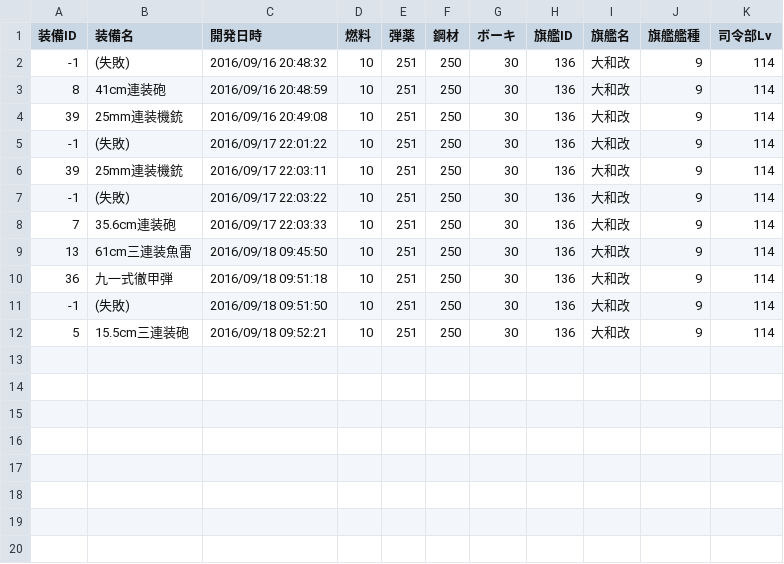
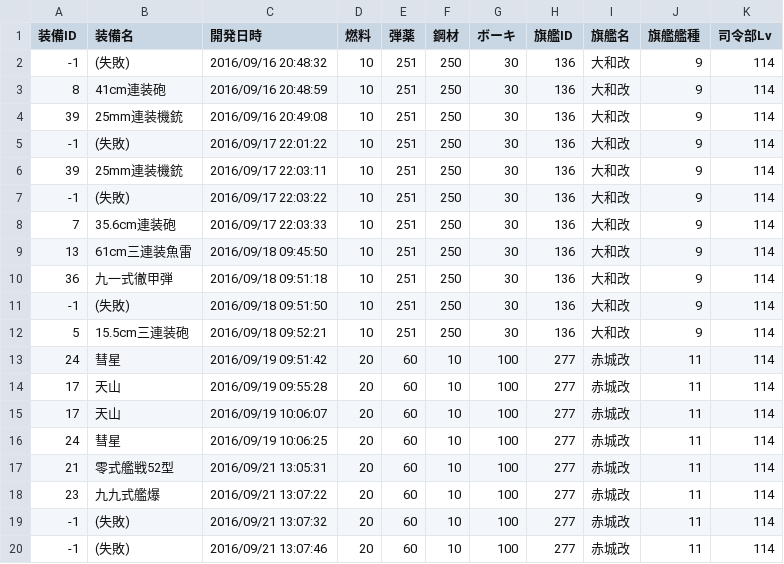
Before and after one commit to MaChenhao/ElectronicObserver.exe, a CSV file: Record/DevelopmentRecord.csv, drawn as a sheet.

```diff
--- a/Record/DevelopmentRecord.csv
+++ b/Record/DevelopmentRecord.csv
@@ -12 +12,9 @@
 5,15.5cm三連装砲,2016/09/18 09:52:21,10,251,250,30,136,大和改,9,114
+24,彗星,2016/09/19 09:51:42,20,60,10,100,277,赤城改,11,114
+17,天山,2016/09/19 09:55:28,20,60,10,100,277,赤城改,11,114
+17,天山,2016/09/19 10:06:07,20,60,10,100,277,赤城改,11,114
+24,彗星,2016/09/19 10:06:25,20,60,10,100,277,赤城改,11,114
+21,零式艦戦52型,2016/09/21 13:05:31,20,60,10,100,277,赤城改,11,114
+23,九九式艦爆,2016/09/21 13:07:22,20,60,10,100,277,赤城改,11,114
+-1,(失敗),2016/09/21 13:07:32,20,60,10,100,277,赤城改,11,114
+-1,(失敗),2016/09/21 13:07:46,20,60,10,100,277,赤城改,11,114
```
Also changed, not shown: Record/ConstructionRecord.csv, Record/ResourceRecord.csv, 8 other files.
